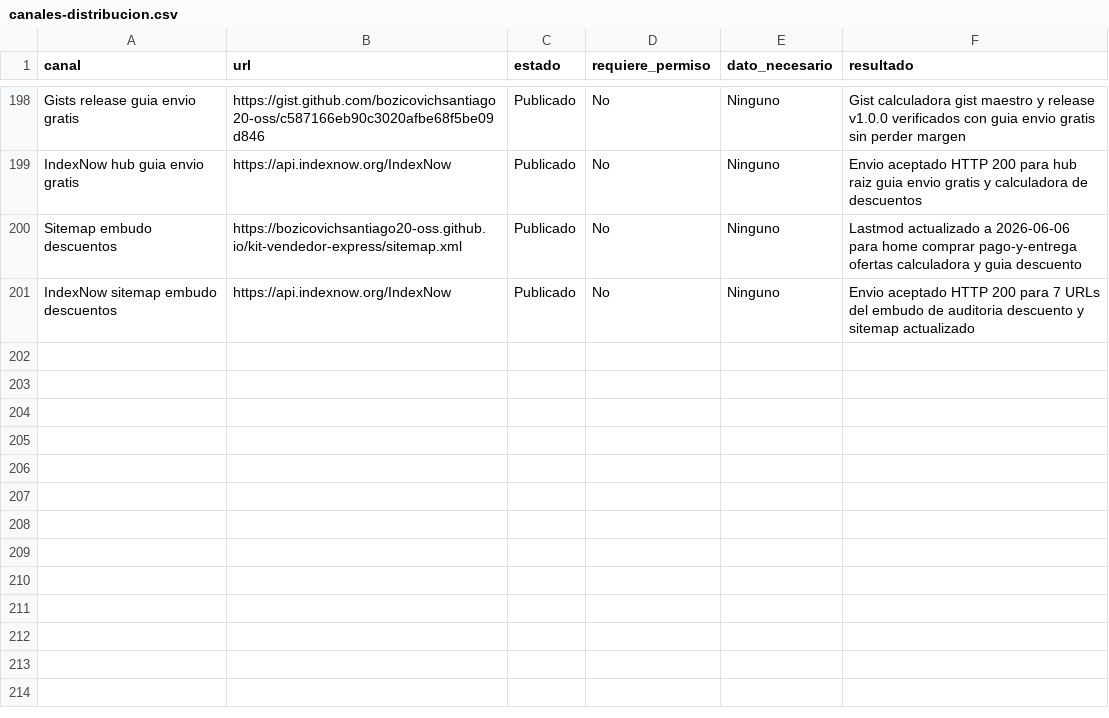
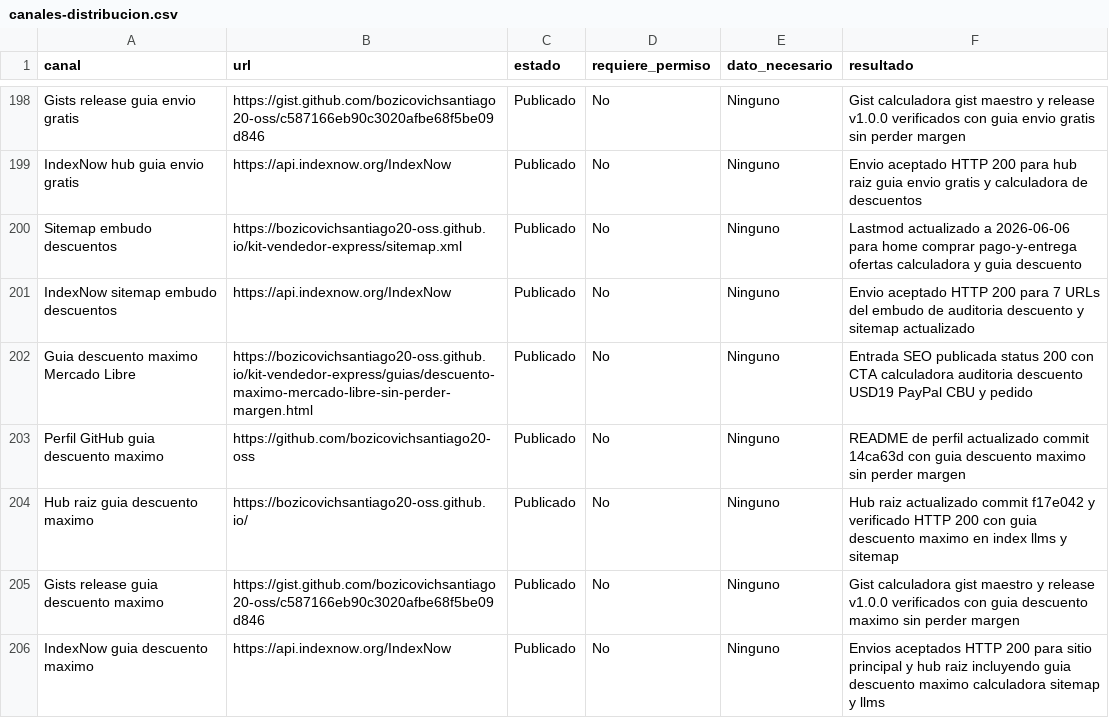
Before and after one commit to bozicovichsantiago20-oss/kit-vendedor-express, a CSV file: operacion/canales-distribucion.csv, drawn as a sheet; only a part is shown, gaps mark what is left out.

```diff
--- a/operacion/canales-distribucion.csv
+++ b/operacion/canales-distribucion.csv
@@ -201 +201,6 @@ Sitemap embudo descuentos,https://bozicovichsantiago20-oss.github.io/kit-vendedo
 IndexNow sitemap embudo descuentos,https://api.indexnow.org/IndexNow,Publicado,No,Ninguno,Envio aceptado HTTP 200 para 7 URLs del embudo de auditoria descuento y sitemap actualizado
+Guia descuento maximo Mercado Libre,https://bozicovichsantiago20-oss.github.io/kit-vendedor-express/guias/descuento-maximo-mercado-libre-sin-perder-margen.html,Publicado,No,Ninguno,Entrada SEO publicada status 200 con CTA calculadora auditoria descuento USD19 PayPal CBU y pedido
+Perfil GitHub guia descuento maximo,https://github.com/bozicovichsantiago20-oss,Publicado,No,Ninguno,README de perfil actualizado commit 14ca63d con guia descuento maximo sin perder margen
+Hub raiz guia descuento maximo,https://bozicovichsantiago20-oss.github.io/,Publicado,No,Ninguno,Hub raiz actualizado commit f17e042 y verificado HTTP 200 con guia descuento maximo en index llms y sitemap
+Gists release guia descuento maximo,https://gist.github.com/bozicovichsantiago20-oss/c587166eb90c3020afbe68f5be09d846,Publicado,No,Ninguno,Gist calculadora gist maestro y release v1.0.0 verificados con guia descuento maximo sin perder margen
+IndexNow guia descuento maximo,https://api.indexnow.org/IndexNow,Publicado,No,Ninguno,Envios aceptados HTTP 200 para sitio principal y hub raiz incluyendo guia descuento maximo calculadora sitemap y llms
```
Also changed, not shown: operacion/registro-cobros.csv, 5 other files.
